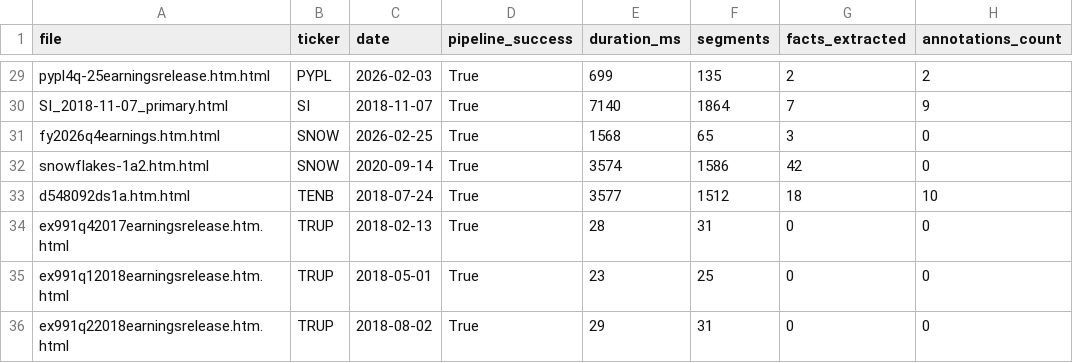
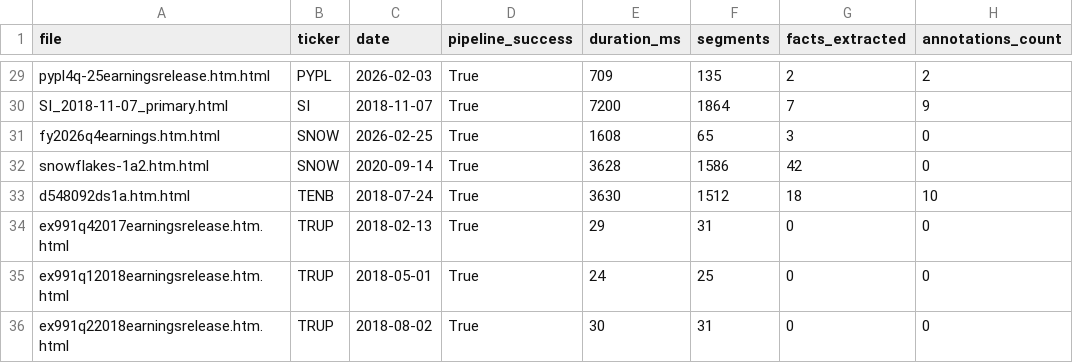
Before and after one commit to RGMjr/filings_reviewer, a CSV file: data/presentation_results/presentation_results_tuning.csv, drawn as a sheet; only a part is shown, gaps mark what is left out; the diff covers the shown part only; the diff names each change by its address in the sheet, - before the commit and + after, or states it on an @@ line.

```diff
--- a/data/presentation_results/presentation_results_tuning.csv
+++ b/data/presentation_results/presentation_results_tuning.csv
-E29 (duration_ms): 699
+E29 (duration_ms): 709
-E30 (duration_ms): 7140
+E30 (duration_ms): 7200
-E31 (duration_ms): 1568
+E31 (duration_ms): 1608
-E32 (duration_ms): 3574
+E32 (duration_ms): 3628
-E33 (duration_ms): 3577
+E33 (duration_ms): 3630
-E34 (duration_ms): 28
+E34 (duration_ms): 29
-E35 (duration_ms): 23
+E35 (duration_ms): 24
-E36 (duration_ms): 29
+E36 (duration_ms): 30
```
Also changed, not shown: 25 edited cells elsewhere in this file, data/presentation_results/presentation_results.csv, 11 other files.
